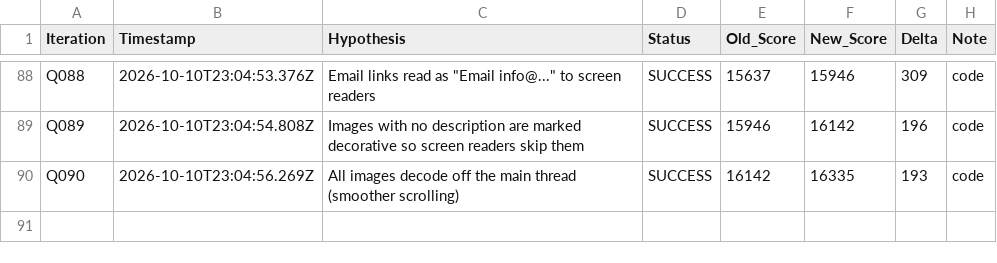
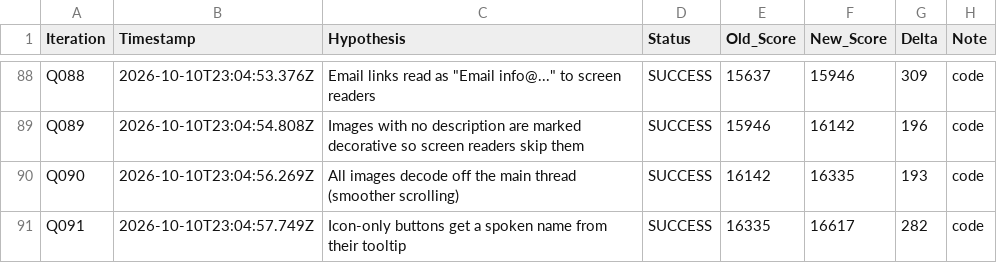
Before and after one commit to LastkingSwade/trainwithfifs-frontend, a TSV file: autoresearch-results.tsv, drawn as a sheet; only a part is shown, gaps mark what is left out.

```diff
--- a/autoresearch-results.tsv
+++ b/autoresearch-results.tsv
@@ -90 +90,2 @@ Q089	2026-10-10T23:04:54.808Z	Images with no description are marked decorative s
 Q090	2026-10-10T23:04:56.269Z	All images decode off the main thread (smoother scrolling)	SUCCESS	16142	16335	193	code
+Q091	2026-10-10T23:04:57.749Z	Icon-only buttons get a spoken name from their tooltip	SUCCESS	16335	16617	282	code
```
Also changed, not shown: 1 other file.
